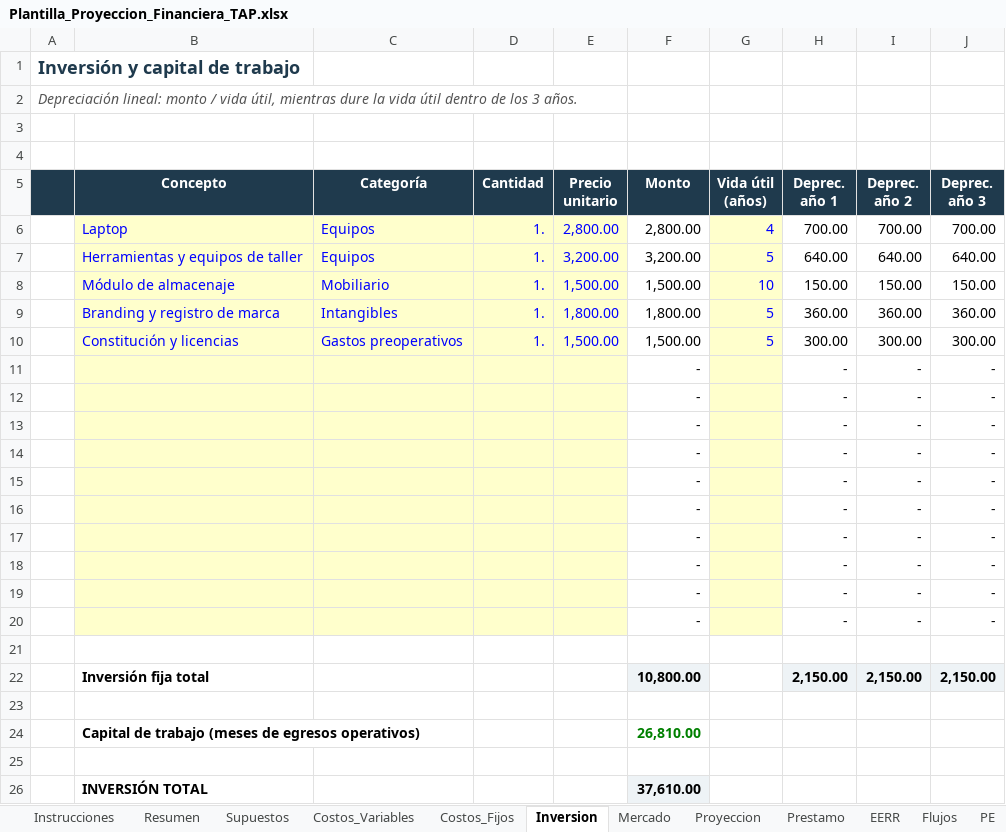
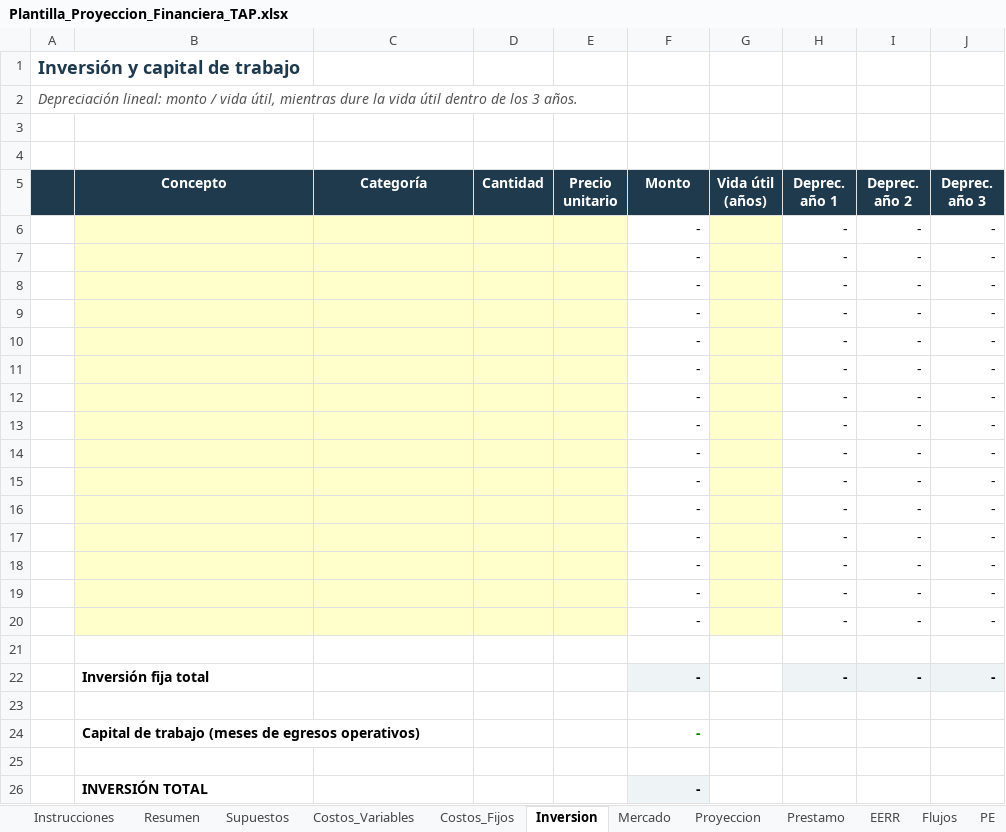
Before and after one commit to jeanpier22/calculadora-financiera-tap, an Excel workbook: Plantilla_Proyeccion_Financiera_TAP.xlsx, sheet Inversion, drawn as a sheet; values as stored, in another font and other column widths than the file's, no borders; removed rows and columns are numbered as before the commit, all else as after; the diff names each change by its address in the sheet, - before the commit and + after, or states it on an @@ line.

```diff
--- a/Plantilla_Proyeccion_Financiera_TAP.xlsx (sheet Inversion)
+++ b/Plantilla_Proyeccion_Financiera_TAP.xlsx (sheet Inversion)
-row 6:  | Laptop | Equipos | 1. | 2,800.00 | 2,800.00 | 4 | 700.00 | 700.00 | 700.00
-row 7:  | Herramientas y equipos de taller | Equipos | 1. | 3,200.00 | 3,200.00 | 5 | 640.00 | 640.00 | 640.00
-row 8:  | Módulo de almacenaje | Mobiliario | 1. | 1,500.00 | 1,500.00 | 10 | 150.00 | 150.00 | 150.00
-row 9:  | Branding y registro de marca | Intangibles | 1. | 1,800.00 | 1,800.00 | 5 | 360.00 | 360.00 | 360.00
-row 10:  | Constitución y licencias | Gastos preoperativos | 1. | 1,500.00 | 1,500.00 | 5 | 300.00 | 300.00 | 300.00
+row 6:  |  |  |  |  | - |  | - | - | -
+row 7:  |  |  |  |  | - |  | - | - | -
+row 8:  |  |  |  |  | - |  | - | - | -
+row 9:  |  |  |  |  | - |  | - | - | -
+row 10:  |  |  |  |  | - |  | - | - | -
-row 22:  | Inversión fija total |  |  |  | 10,800.00 |  | 2,150.00 | 2,150.00 | 2,150.00
+row 22:  | Inversión fija total |  |  |  | - |  | - | - | -
-F24 (Monto): 26,810.00
+F24 (Monto): -
-F26 (Monto): 37,610.00
+F26 (Monto): -
```
Also changed, not shown: sheet PE, sheet Proyeccion, sheet Flujos, sheet Costos_Variables, sheet Resumen, sheet Costos_Fijos, 5 more sheets, formulas that keep their value, charts or pictures, 5 other files.
